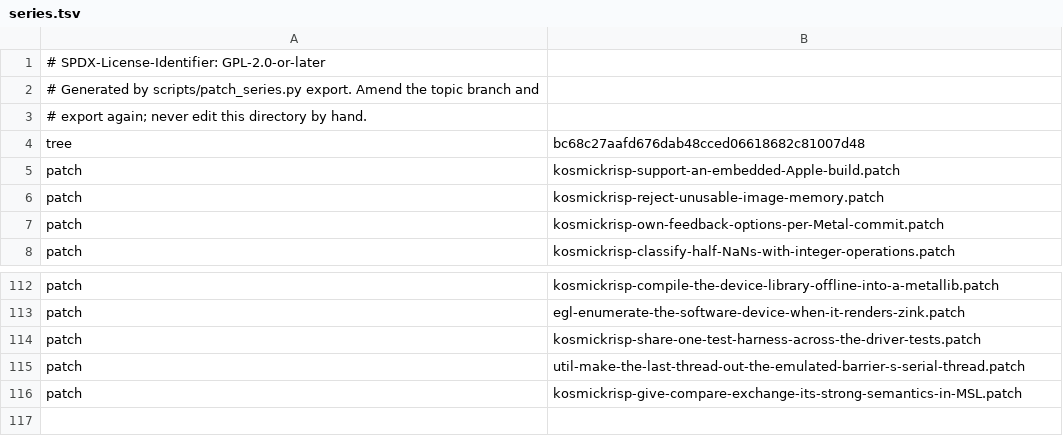
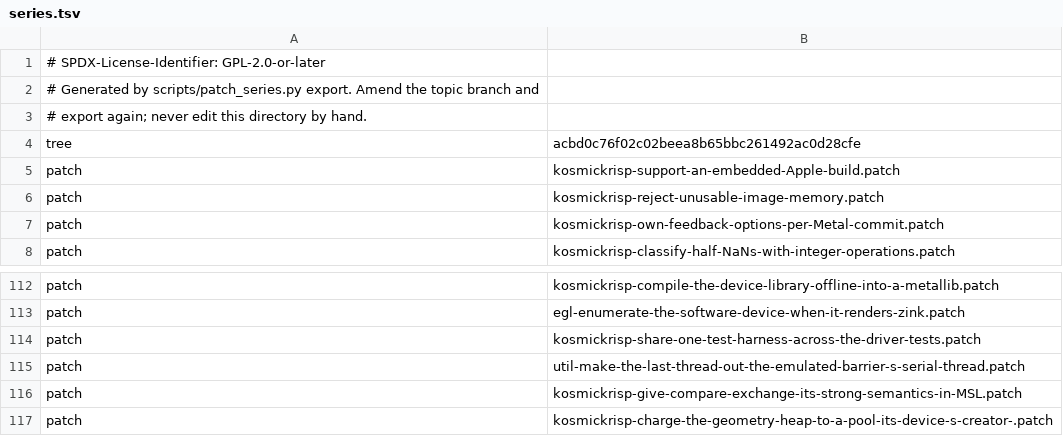
Before and after one commit to 1972nollus/Kernarium, a TSV file: dependencies/patches/mesa/series.tsv, drawn as a sheet; only a part is shown, gaps mark what is left out.

```diff
--- a/dependencies/patches/mesa/series.tsv
+++ b/dependencies/patches/mesa/series.tsv
@@ -3,3 +3,3 @@
 # export again; never edit this directory by hand.
-tree	bc68c27aafd676dab48cced06618682c81007d48
+tree	acbd0c76f02c02beea8b65bbc261492ac0d28cfe
 patch	kosmickrisp-support-an-embedded-Apple-build.patch
@@ -116 +116,2 @@ patch	util-make-the-last-thread-out-the-emulated-barrier-s-serial-thread.patch
 patch	kosmickrisp-give-compare-exchange-its-strong-semantics-in-MSL.patch
+patch	kosmickrisp-charge-the-geometry-heap-to-a-pool-its-device-s-creator-.patch
```
Also changed, not shown: dependencies/patches/virglrenderer/series.tsv, 13 other files.
